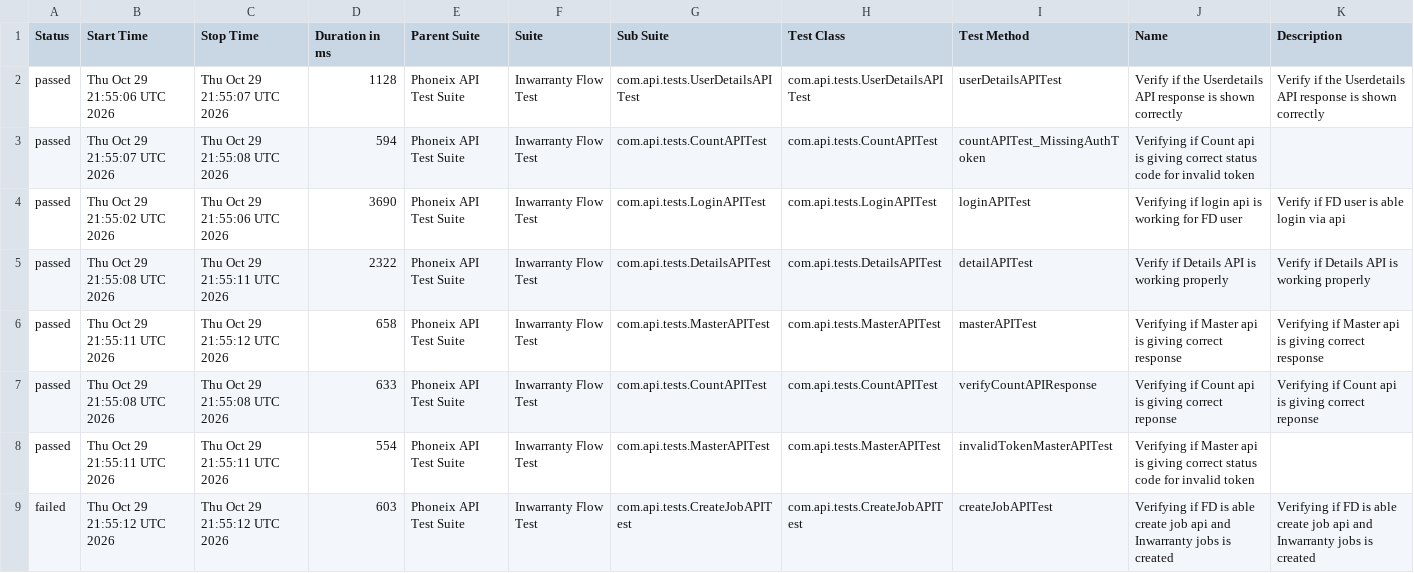
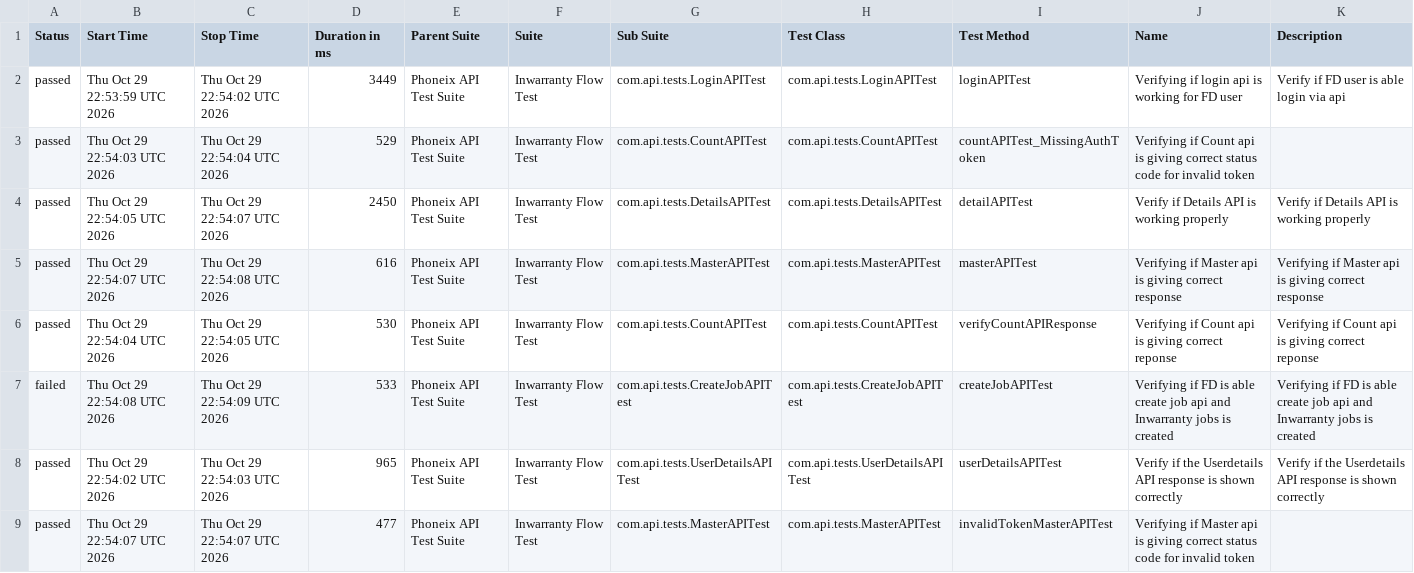
Before and after one commit to syed-sabir75/PhonexTestAutomationFramework, a CSV file: data/suites.csv, drawn as a sheet.

```diff
--- a/data/suites.csv
+++ b/data/suites.csv
@@ -1,9 +1,9 @@
 "Status","Start Time","Stop Time","Duration in ms","Parent Suite","Suite","Sub Suite","Test Class","Test Method","Name","Description"
-"passed","Thu Oct 29 21:55:06 UTC 2026","Thu Oct 29 21:55:07 UTC 2026","1128","Phoneix API Test Suite","Inwarranty Flow Test","com.api.tests.UserDetailsAPITest","com.api.tests.UserDetailsAPITest","userDetailsAPITest","Verify if the Userdetails API response is shown correctly","Verify if the Userdetails API response is shown correctly"
-"passed","Thu Oct 29 21:55:07 UTC 2026","Thu Oct 29 21:55:08 UTC 2026","594","Phoneix API Test Suite","Inwarranty Flow Test","com.api.tests.CountAPITest","com.api.tests.CountAPITest","countAPITest_MissingAuthToken","Verifying if Count api is giving correct status code for invalid token",""
-"passed","Thu Oct 29 21:55:02 UTC 2026","Thu Oct 29 21:55:06 UTC 2026","3690","Phoneix API Test Suite","Inwarranty Flow Test","com.api.tests.LoginAPITest","com.api.tests.LoginAPITest","loginAPITest","Verifying if login api is working for FD user","Verify if FD user is able login via api"
-"passed","Thu Oct 29 21:55:08 UTC 2026","Thu Oct 29 21:55:11 UTC 2026","2322","Phoneix API Test Suite","Inwarranty Flow Test","com.api.tests.DetailsAPITest","com.api.tests.DetailsAPITest","detailAPITest","Verify if Details API is working properly","Verify if Details API is working properly"
-"passed","Thu Oct 29 21:55:11 UTC 2026","Thu Oct 29 21:55:12 UTC 2026","658","Phoneix API Test Suite","Inwarranty Flow Test","com.api.tests.MasterAPITest","com.api.tests.MasterAPITest","masterAPITest","Verifying if Master api is giving correct response","Verifying if Master api is giving correct response"
-"passed","Thu Oct 29 21:55:08 UTC 2026","Thu Oct 29 21:55:08 UTC 2026","633","Phoneix API Test Suite","Inwarranty Flow Test","com.api.tests.CountAPITest","com.api.tests.CountAPITest","verifyCountAPIResponse","Verifying if Count api is giving correct reponse","Verifying if Count api is giving correct reponse"
-"passed","Thu Oct 29 21:55:11 UTC 2026","Thu Oct 29 21:55:11 UTC 2026","554","Phoneix API Test Suite","Inwarranty Flow Test","com.api.tests.MasterAPITest","com.api.tests.MasterAPITest","invalidTokenMasterAPITest","Verifying if Master api is giving correct status code for invalid token",""
-"failed","Thu Oct 29 21:55:12 UTC 2026","Thu Oct 29 21:55:12 UTC 2026","603","Phoneix API Test Suite","Inwarranty Flow Test","com.api.tests.CreateJobAPITest","com.api.tests.CreateJobAPITest","createJobAPITest","Verifying if FD is able create job api and Inwarranty jobs is created","Verifying if FD is able create job api and Inwarranty jobs is created"
+"passed","Thu Oct 29 22:53:59 UTC 2026","Thu Oct 29 22:54:02 UTC 2026","3449","Phoneix API Test Suite","Inwarranty Flow Test","com.api.tests.LoginAPITest","com.api.tests.LoginAPITest","loginAPITest","Verifying if login api is working for FD user","Verify if FD user is able login via api"
+"passed","Thu Oct 29 22:54:03 UTC 2026","Thu Oct 29 22:54:04 UTC 2026","529","Phoneix API Test Suite","Inwarranty Flow Test","com.api.tests.CountAPITest","com.api.tests.CountAPITest","countAPITest_MissingAuthToken","Verifying if Count api is giving correct status code for invalid token",""
+"passed","Thu Oct 29 22:54:05 UTC 2026","Thu Oct 29 22:54:07 UTC 2026","2450","Phoneix API Test Suite","Inwarranty Flow Test","com.api.tests.DetailsAPITest","com.api.tests.DetailsAPITest","detailAPITest","Verify if Details API is working properly","Verify if Details API is working properly"
+"passed","Thu Oct 29 22:54:07 UTC 2026","Thu Oct 29 22:54:08 UTC 2026","616","Phoneix API Test Suite","Inwarranty Flow Test","com.api.tests.MasterAPITest","com.api.tests.MasterAPITest","masterAPITest","Verifying if Master api is giving correct response","Verifying if Master api is giving correct response"
+"passed","Thu Oct 29 22:54:04 UTC 2026","Thu Oct 29 22:54:05 UTC 2026","530","Phoneix API Test Suite","Inwarranty Flow Test","com.api.tests.CountAPITest","com.api.tests.CountAPITest","verifyCountAPIResponse","Verifying if Count api is giving correct reponse","Verifying if Count api is giving correct reponse"
+"failed","Thu Oct 29 22:54:08 UTC 2026","Thu Oct 29 22:54:09 UTC 2026","533","Phoneix API Test Suite","Inwarranty Flow Test","com.api.tests.CreateJobAPITest","com.api.tests.CreateJobAPITest","createJobAPITest","Verifying if FD is able create job api and Inwarranty jobs is created","Verifying if FD is able create job api and Inwarranty jobs is created"
+"passed","Thu Oct 29 22:54:02 UTC 2026","Thu Oct 29 22:54:03 UTC 2026","965","Phoneix API Test Suite","Inwarranty Flow Test","com.api.tests.UserDetailsAPITest","com.api.tests.UserDetailsAPITest","userDetailsAPITest","Verify if the Userdetails API response is shown correctly","Verify if the Userdetails API response is shown correctly"
+"passed","Thu Oct 29 22:54:07 UTC 2026","Thu Oct 29 22:54:07 UTC 2026","477","Phoneix API Test Suite","Inwarranty Flow Test","com.api.tests.MasterAPITest","com.api.tests.MasterAPITest","invalidTokenMasterAPITest","Verifying if Master api is giving correct status code for invalid token",""
```
Also changed, not shown: data/behaviors.csv, 51 other files.
